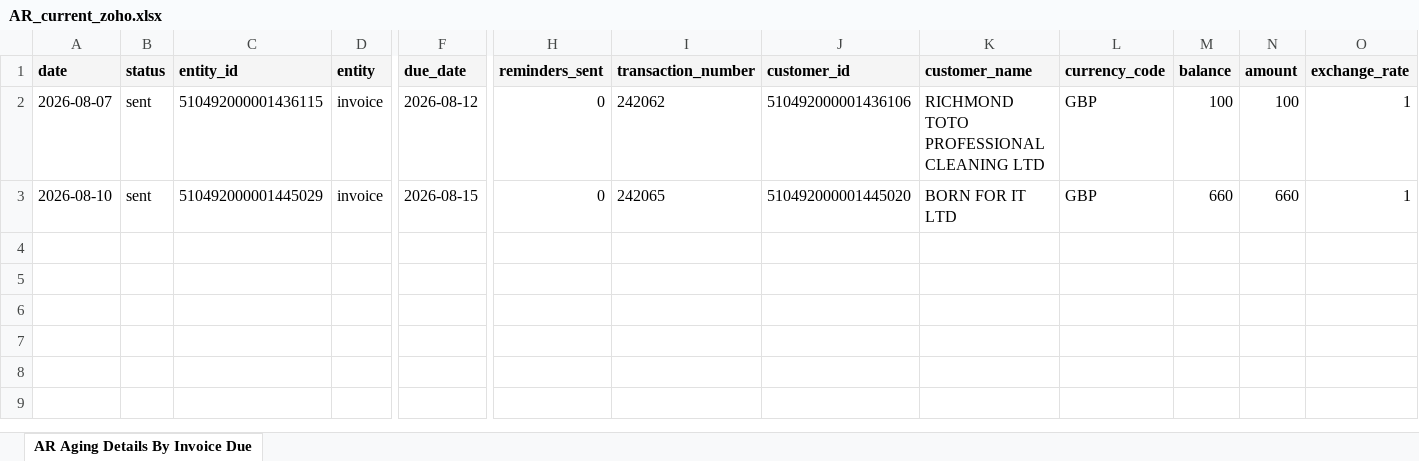
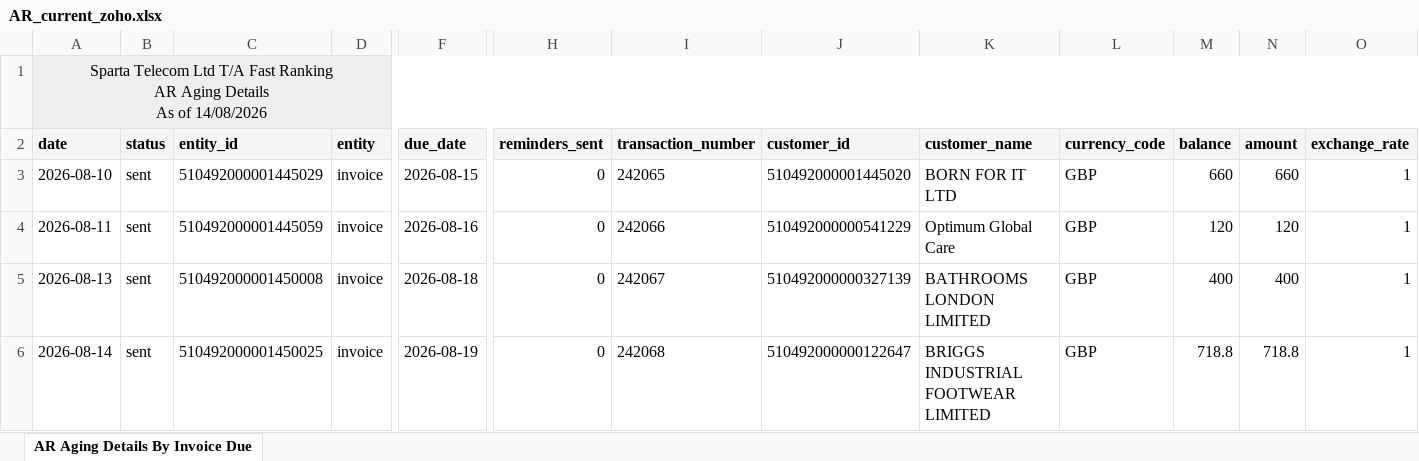
Before and after one commit to dataanalystsparta-netizen/fr_invoices, an Excel workbook: AR_current_zoho.xlsx, sheet AR Aging Details By Invoice Due, drawn as a sheet; only a part is shown, gaps mark what is left out; values as stored, in another font and other column widths than the file's, no borders; removed rows and columns are numbered as before the commit, all else as after; rows hold the shown columns only; ↵ is a line break in a cell; the diff names each change by its address in the sheet, - before the commit and + after, or states it on an @@ line.

```diff
--- a/AR_current_zoho.xlsx (sheet AR Aging Details By Invoice Due)
+++ b/AR_current_zoho.xlsx (sheet AR Aging Details By Invoice Due)
+row 1: Sparta Telecom Ltd T/A Fast Ranking ↵ AR Aging Details ↵ As of 14/08/2026
-row 2: 2026-08-07 | sent | 510492000001436115 | invoice | 2026-08-12 | 0 | 242062 | 510492000001436106 | RICHMOND TOTO PROFESSIONAL CLEANING LTD | GBP | 100 | 100 | 1
+row 4: 2026-08-11 | sent | 510492000001445059 | invoice | 2026-08-16 | 0 | 242066 | 510492000000541229 | Optimum Global Care | GBP | 120 | 120 | 1
+row 5: 2026-08-13 | sent | 510492000001450008 | invoice | 2026-08-18 | 0 | 242067 | 510492000000327139 | BATHROOMS LONDON LIMITED | GBP | 400 | 400 | 1
+row 6: 2026-08-14 | sent | 510492000001450025 | invoice | 2026-08-19 | 0 | 242068 | 510492000000122647 | BRIGGS INDUSTRIAL FOOTWEAR LIMITED | GBP | 718.8 | 718.8 | 1
```
Also changed, not shown: AR_overdue_zoho.xlsx, Customer_Payment_zoho.xlsx, 1 other file.
